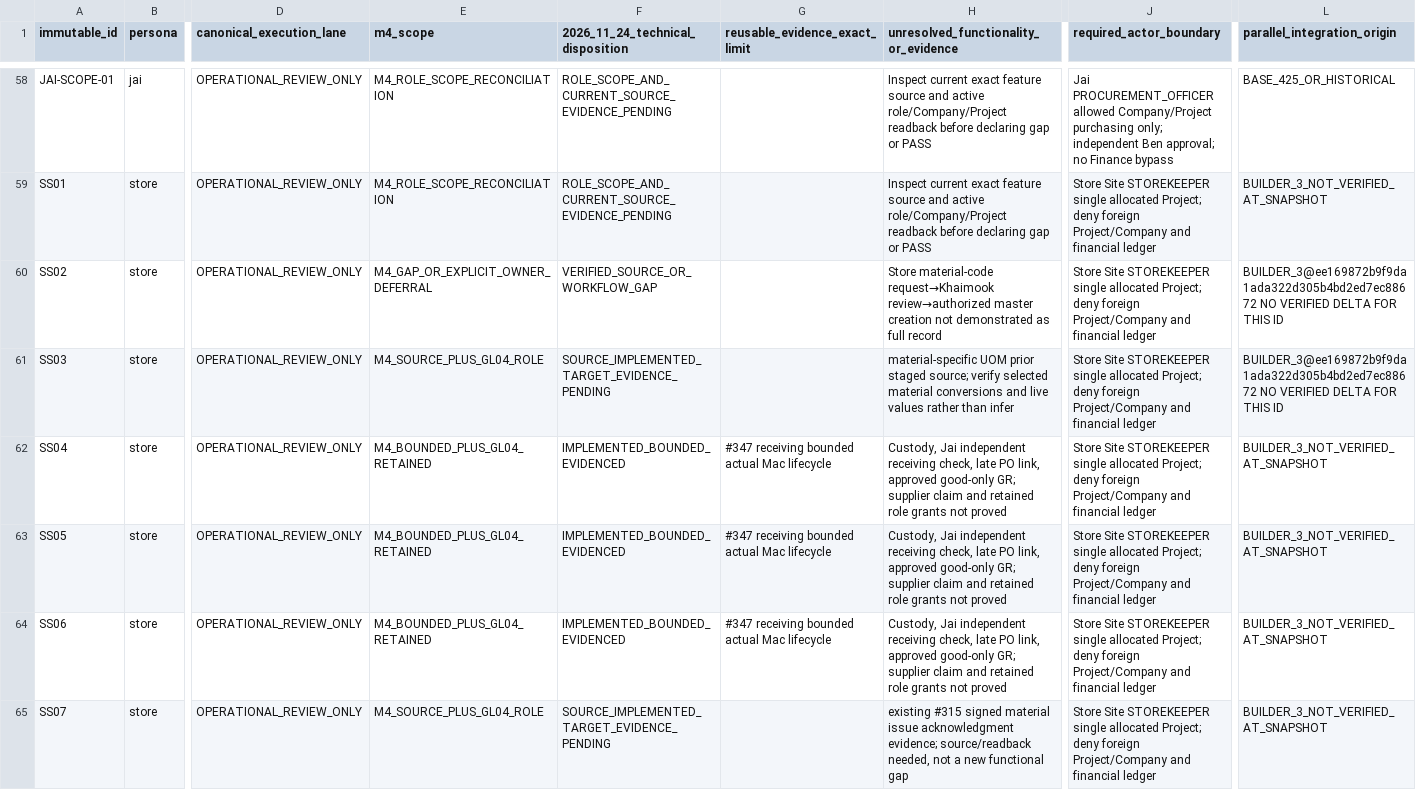
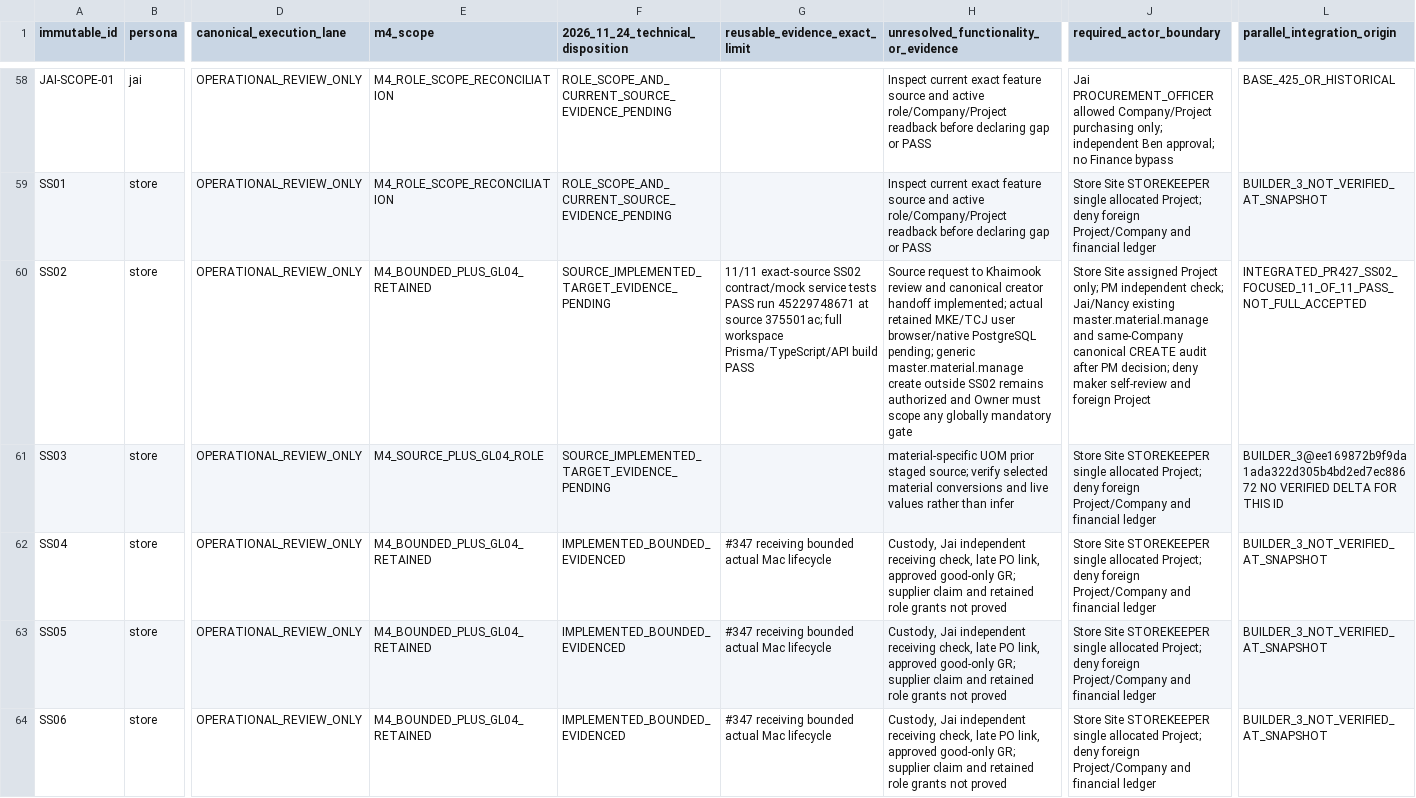
Before and after one commit to threeswordz/cinder-grind, a CSV file: docs/M4-2026-11-24-112-DISPOSITION.csv, drawn as a sheet; only a part is shown, gaps mark what is left out; the shorter side is filled out with more unchanged rows; the diff names each change by its address in the sheet, - before the commit and + after, or states it on an @@ line.

Commit message:
docs(m4 SS02): advance one 112-ID source status with 11/11 proof while retaining role and global policy gap

```diff
--- a/docs/M4-2026-11-24-112-DISPOSITION.csv
+++ b/docs/M4-2026-11-24-112-DISPOSITION.csv
-E60 (m4_scope): M4_GAP_OR_EXPLICIT_OWNER_DEFERRAL
+E60 (m4_scope): M4_BOUNDED_PLUS_GL04_RETAINED
-F60 (2026_11_24_technical_disposition): VERIFIED_SOURCE_OR_WORKFLOW_GAP
+F60 (2026_11_24_technical_disposition): SOURCE_IMPLEMENTED_TARGET_EVIDENCE_PENDING
-G60 (reusable_evidence_exact_limit): (empty)
+G60 (reusable_evidence_exact_limit): 11/11 exact-source SS02 contract/mock service tests PASS run 45229748671 at source 375501ac; full workspace Prisma/TypeScript/API build PASS
-H60: Store material-code request→Khaimook review→authorized master creation not demonstrated as full record
+H60: Source request to Khaimook review and canonical creator handoff implemented; actual retained MKE/TCJ user browser/native PostgreSQL pending; generic master.material.manage create outside SS02 remains authorized and Owner must scope any globally mandatory gate
-J60 (required_actor_boundary): Store Site STOREKEEPER single allocated Project; deny foreign Project/Company and financial ledger
+J60 (required_actor_boundary): Store Site assigned Project only; PM independent check; Jai/Nancy existing master.material.manage and same-Company canonical CREATE audit after PM decision; deny maker self-review and foreign Project
-L60 (parallel_integration_origin): BUILDER_3@ee169872b9f9da1ada322d305b4bd2ed7ec88672 NO VERIFIED DELTA FOR THIS ID
+L60 (parallel_integration_origin): INTEGRATED_PR427_SS02_FOCUSED_11_OF_11_PASS_NOT_FULL_ACCEPTED
```
